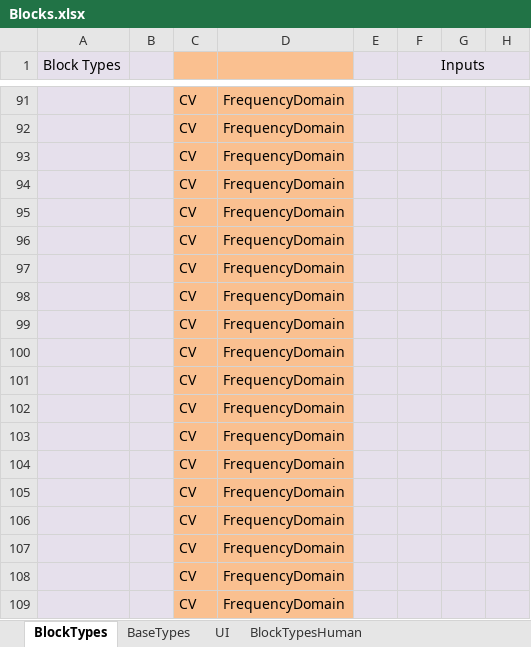
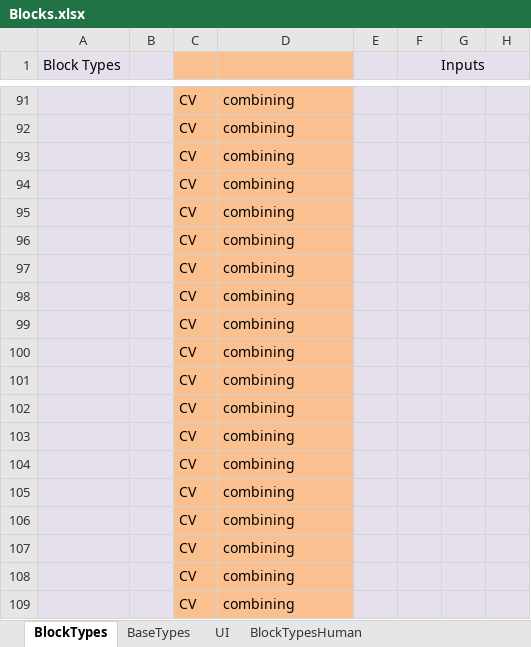
Before and after one commit to stub22/glue-ai-v1_friendularity, an Excel workbook: doc/flo/Blocks.xlsx, sheet BlockTypes, drawn as a sheet; only a part is shown, gaps mark what is left out; values as stored, in another font and other column widths than the file's, no borders; the diff covers the shown part only; the diff names each change by its address in the sheet, - before the commit and + after, or states it on an @@ line.

```diff
--- a/doc/flo/Blocks.xlsx (sheet BlockTypes)
+++ b/doc/flo/Blocks.xlsx (sheet BlockTypes)
-D91:D109: FrequencyDomain
+D91:D109: combining
```
Also changed, not shown: 2 added rows, 2 removed rows and 31 edited cells elsewhere in this sheet, formulas that keep their value, 4 other files.
